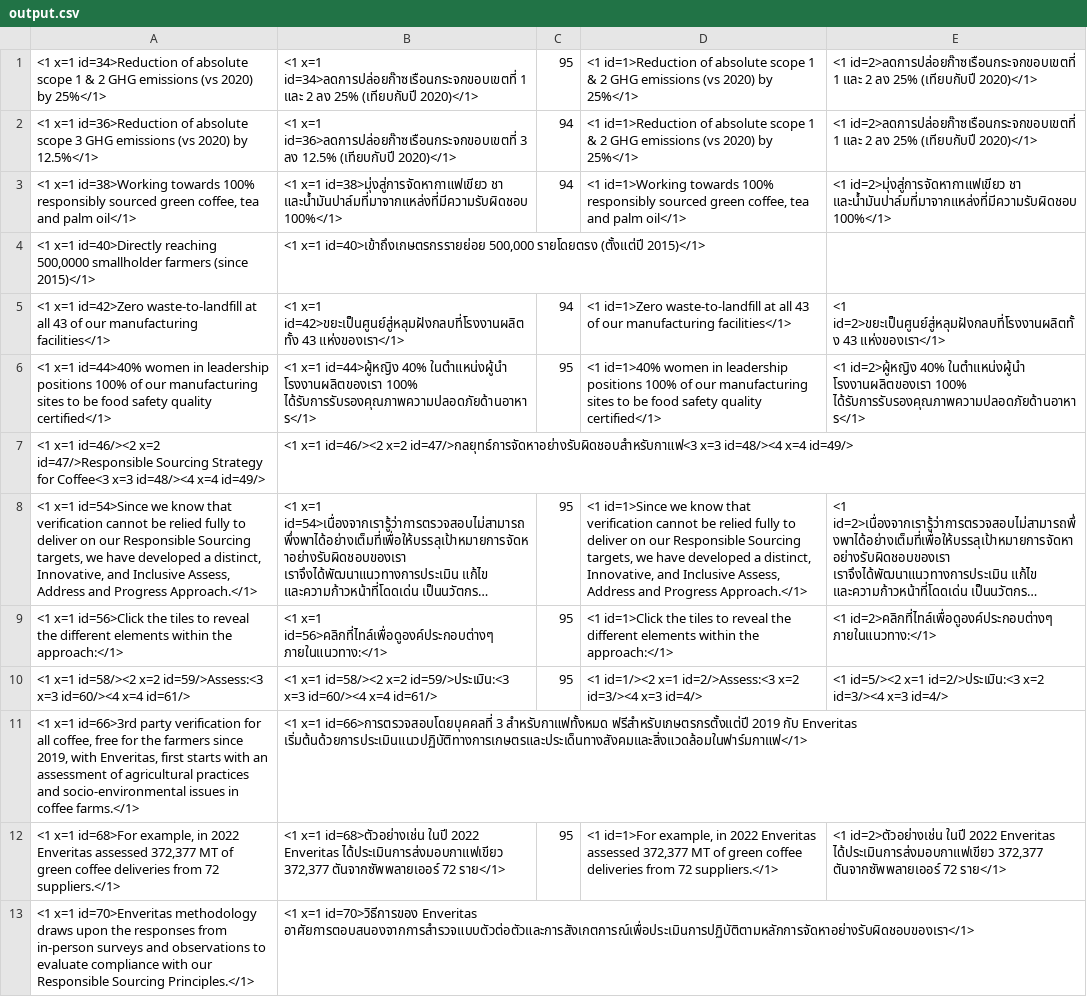
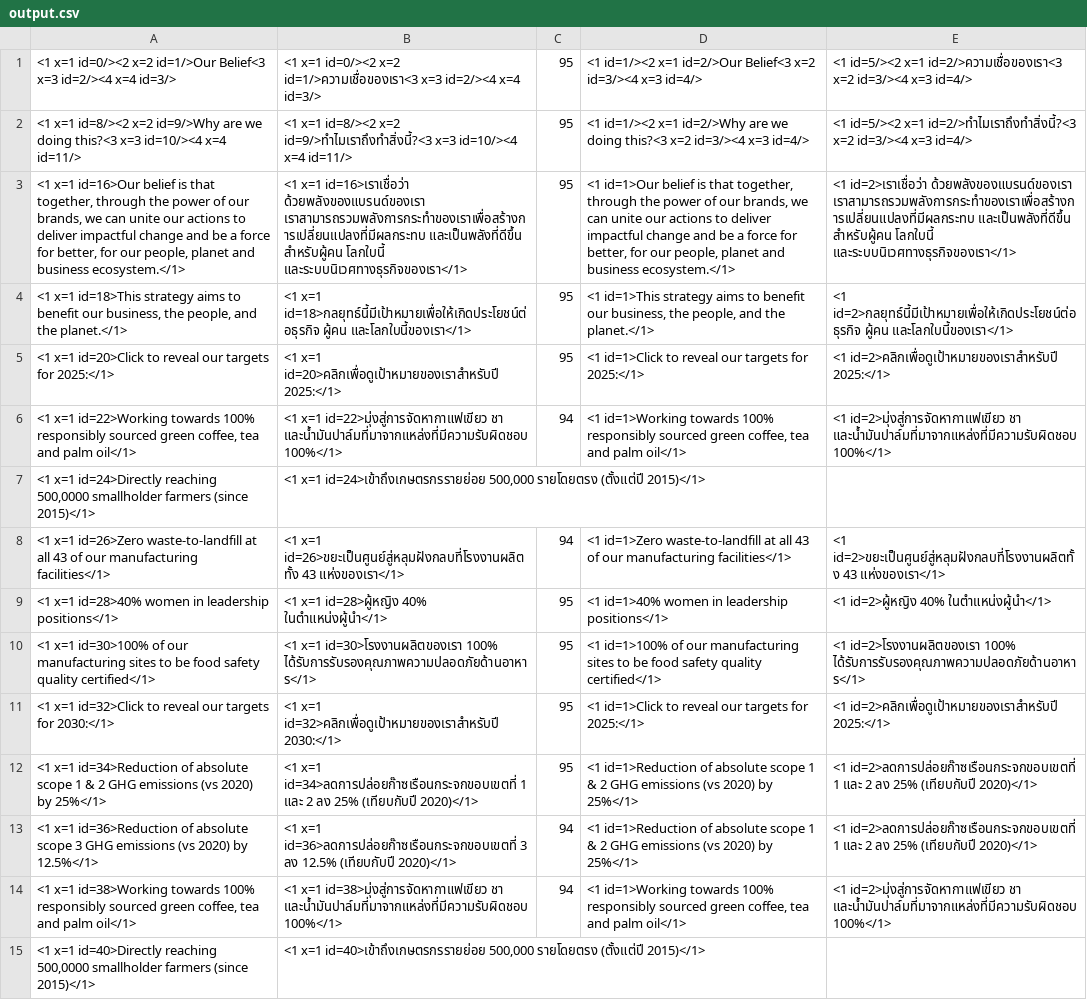
Before and after one commit to tonygarhager/FuzzyMatchPy, a CSV file: output.csv, drawn as a sheet; only a part is shown; the shorter side is filled out with more unchanged rows; long unchanged cells end in …; the diff names each change by its address in the sheet, - before the commit and + after, or states it on an @@ line.

```diff
--- a/output.csv
+++ b/output.csv
+row 1: <1 x=1 id=0/><2 x=2 id=1/>Our Belief<3 x=3 id=2/><4 x=4 id=3/> | <1 x=1 id=0/><2 x=2 id=1/>ความเชื่อของเรา<3 x=3 id=2/><4 x=4 id=3/> | 95 | <1 id=1/><2 x=1 id=2/>Our Belief<3 x=2 id=3/><4 x=3 id=4/> | <1 id=5/><2 x=1 id=2/>ความเชื่อของเรา<3 x=2 id=3/><4 x=3 id=4/>
+row 2: <1 x=1 id=8/><2 x=2 id=9/>Why are we doing this?<3 x=3 id=10/><4 x=4 id=11/> | <1 x=1 id=8/><2 x=2 id=9/>ทำไมเราถึงทำสิ่งนี้?<3 x=3 id=10/><4 x=4 id=11/> | 95 | <1 id=1/><2 x=1 id=2/>Why are we doing this?<3 x=2 id=3/><4 x=3 id=4/> | <1 id=5/><2 x=1 id=2/>ทำไมเราถึงทำสิ่งนี้?<3 x=2 id=3/><4 x=3 id=4/>
+row 3: <1 x=1 id=16>Our belief is that together, through the power of our brands, we can unite our actions to deliver impactful change and be a force for better, for our people, planet and business ecosystem.</1> | <1 x=1 id=16>เราเชื่อว่า ด้วยพลังของแบรนด์ของเรา เราสามารถรวมพลังการกระทำของเราเพื่อสร้างการเปลี่ยนแปลงที่มีผลกระทบ และเป็นพลังที่ดีขึ้น สำหรับผู้คน โลกใบนี้ และระบบนิเวศทางธุรกิจของเรา</1> | 95 | <1 id=1>Our belief is that together, through the power of our brands, we can unite our actions to deliver impactful change and be a force for better, for our people, planet and business ecosystem.</1> | <1 id=2>เราเชื่อว่า ด้วยพลังของแบรนด์ของเรา เราสามารถรวมพลังการกระทำของเราเพื่อสร้างการเปลี่ยนแปลงที่มีผลกระทบ และเป็นพลังที่ดีขึ้น สำหรับผู้คน โลกใบนี้ และระบบนิเวศทางธุรกิจของเรา</1>
+row 4: <1 x=1 id=18>This strategy aims to benefit our business, the people, and the planet.</1> | <1 x=1 id=18>กลยุทธ์นี้มีเป้าหมายเพื่อให้เกิดประโยชน์ต่อธุรกิจ ผู้คน และโลกใบนี้ของเรา</1> | 95 | <1 id=1>This strategy aims to benefit our business, the people, and the planet.</1> | <1 id=2>กลยุทธ์นี้มีเป้าหมายเพื่อให้เกิดประโยชน์ต่อธุรกิจ ผู้คน และโลกใบนี้ของเรา</1>
+row 5: <1 x=1 id=20>Click to reveal our targets for 2025:</1> | <1 x=1 id=20>คลิกเพื่อดูเป้าหมายของเราสำหรับปี 2025:</1> | 95 | <1 id=1>Click to reveal our targets for 2025:</1> | <1 id=2>คลิกเพื่อดูเป้าหมายของเราสำหรับปี 2025:</1>
+row 6: <1 x=1 id=22>Working towards 100% responsibly sourced green coffee, tea and palm oil</1> | <1 x=1 id=22>มุ่งสู่การจัดหากาแฟเขียว ชา และน้ำมันปาล์มที่มาจากแหล่งที่มีความรับผิดชอบ 100%</1> | 94 | <1 id=1>Working towards 100% responsibly sourced green coffee, tea and palm oil</1> | <1 id=2>มุ่งสู่การจัดหากาแฟเขียว ชา และน้ำมันปาล์มที่มาจากแหล่งที่มีความรับผิดชอบ 100%</1>
+row 7: <1 x=1 id=24>Directly reaching 500,0000 smallholder farmers (since 2015)</1> | <1 x=1 id=24>เข้าถึงเกษตรกรรายย่อย 500,000 รายโดยตรง (ตั้งแต่ปี 2015)</1>
+row 8: <1 x=1 id=26>Zero waste-to-landfill at all 43 of our manufacturing facilities</1> | <1 x=1 id=26>ขยะเป็นศูนย์สู่หลุมฝังกลบที่โรงงานผลิตทั้ง 43 แห่งของเรา</1> | 94 | <1 id=1>Zero waste-to-landfill at all 43 of our manufacturing facilities</1> | <1 id=2>ขยะเป็นศูนย์สู่หลุมฝังกลบที่โรงงานผลิตทั้ง 43 แห่งของเรา</1>
+row 9: <1 x=1 id=28>40% women in leadership positions</1> | <1 x=1 id=28>ผู้หญิง 40% ในตำแหน่งผู้นำ</1> | 95 | <1 id=1>40% women in leadership positions</1> | <1 id=2>ผู้หญิง 40% ในตำแหน่งผู้นำ</1>
+row 10: <1 x=1 id=30>100% of our manufacturing sites to be food safety quality certified</1> | <1 x=1 id=30>โรงงานผลิตของเรา 100% ได้รับการรับรองคุณภาพความปลอดภัยด้านอาหาร</1> | 95 | <1 id=1>100% of our manufacturing sites to be food safety quality certified</1> | <1 id=2>โรงงานผลิตของเรา 100% ได้รับการรับรองคุณภาพความปลอดภัยด้านอาหาร</1>
+row 11: <1 x=1 id=32>Click to reveal our targets for 2030:</1> | <1 x=1 id=32>คลิกเพื่อดูเป้าหมายของเราสำหรับปี 2030:</1> | 95 | <1 id=1>Click to reveal our targets for 2025:</1> | <1 id=2>คลิกเพื่อดูเป้าหมายของเราสำหรับปี 2025:</1>
```
Also changed, not shown: 1 other file.
